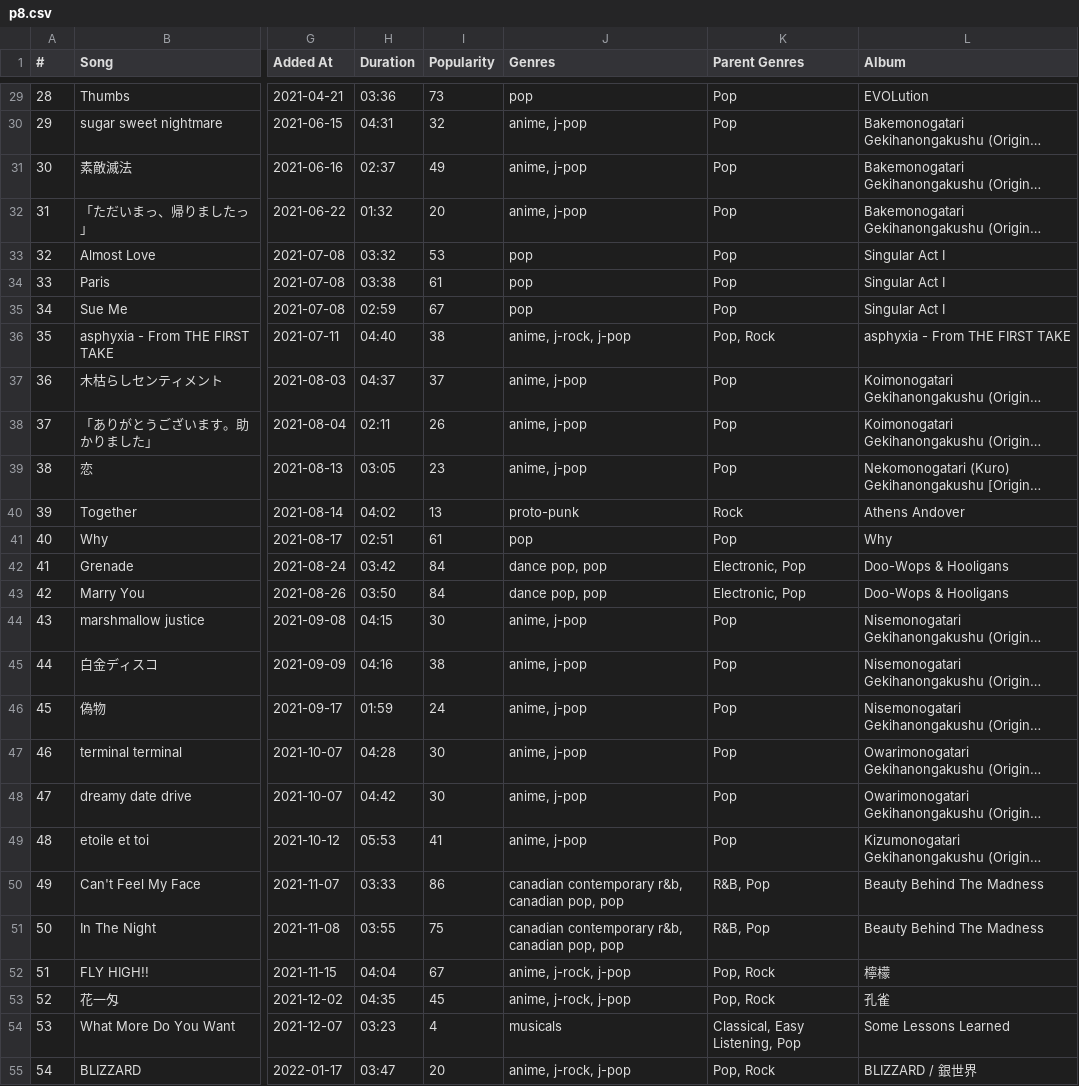
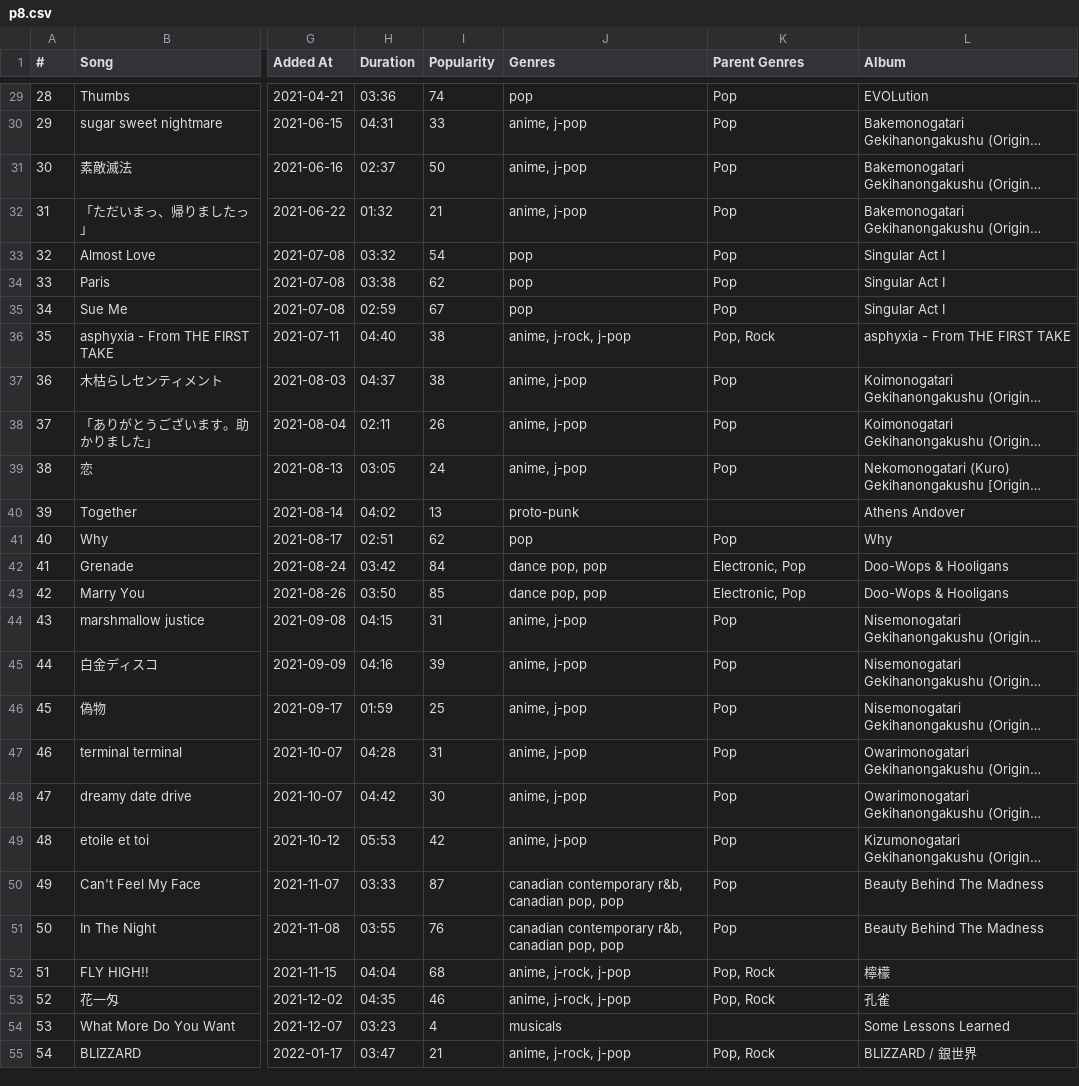
Before and after one commit to fede-peitti/spotify-ranking, a CSV file: scripts/p8.csv, drawn as a sheet; only a part is shown, gaps mark what is left out; long unchanged cells end in …; the diff covers the shown part only; the diff names each change by its address in the sheet, - before the commit and + after, or states it on an @@ line.

```diff
--- a/scripts/p8.csv
+++ b/scripts/p8.csv
-I29 (Popularity): 73
+I29 (Popularity): 74
-I30 (Popularity): 32
+I30 (Popularity): 33
-I31 (Popularity): 49
+I31 (Popularity): 50
-I32 (Popularity): 20
+I32 (Popularity): 21
-I33 (Popularity): 53
+I33 (Popularity): 54
-I34 (Popularity): 61
+I34 (Popularity): 62
-I37 (Popularity): 37
+I37 (Popularity): 38
-I39 (Popularity): 23
+I39 (Popularity): 24
-K40 (Parent Genres): Rock
+K40 (Parent Genres): (empty)
-I41 (Popularity): 61
+I41 (Popularity): 62
-I43 (Popularity): 84
+I43 (Popularity): 85
-I44 (Popularity): 30
+I44 (Popularity): 31
-I45 (Popularity): 38
+I45 (Popularity): 39
-I46 (Popularity): 24
+I46 (Popularity): 25
-I47 (Popularity): 30
+I47 (Popularity): 31
-I49 (Popularity): 41
+I49 (Popularity): 42
-I50 (Popularity): 86
+I50 (Popularity): 87
-K50:K51 (Parent Genres): R&B, Pop
+K50:K51 (Parent Genres): Pop
-I51 (Popularity): 75
+I51 (Popularity): 76
-I52 (Popularity): 67
+I52 (Popularity): 68
-I53 (Popularity): 45
+I53 (Popularity): 46
-K54 (Parent Genres): Classical, Easy Listening, Pop
+K54 (Parent Genres): (empty)
-I55 (Popularity): 20
+I55 (Popularity): 21
```
Also changed, not shown: 97 edited cells elsewhere in this file, scripts/p2.csv, scripts/p3.csv, 27 other files.
